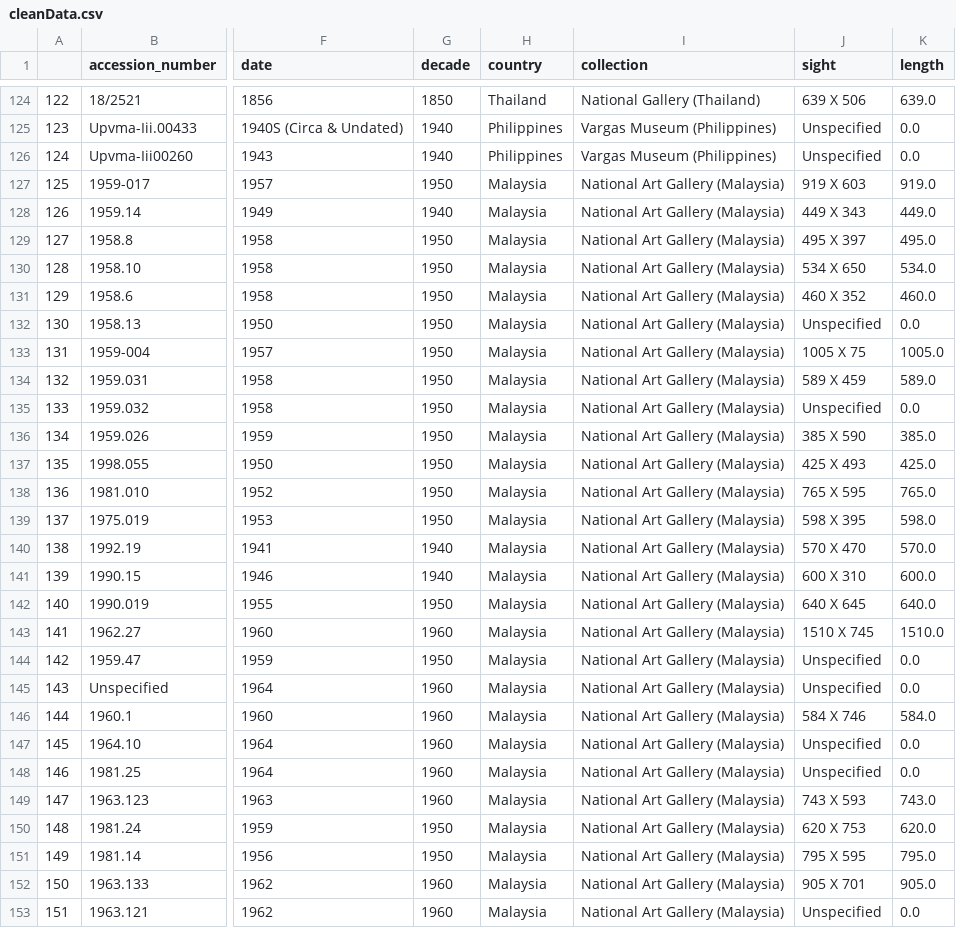
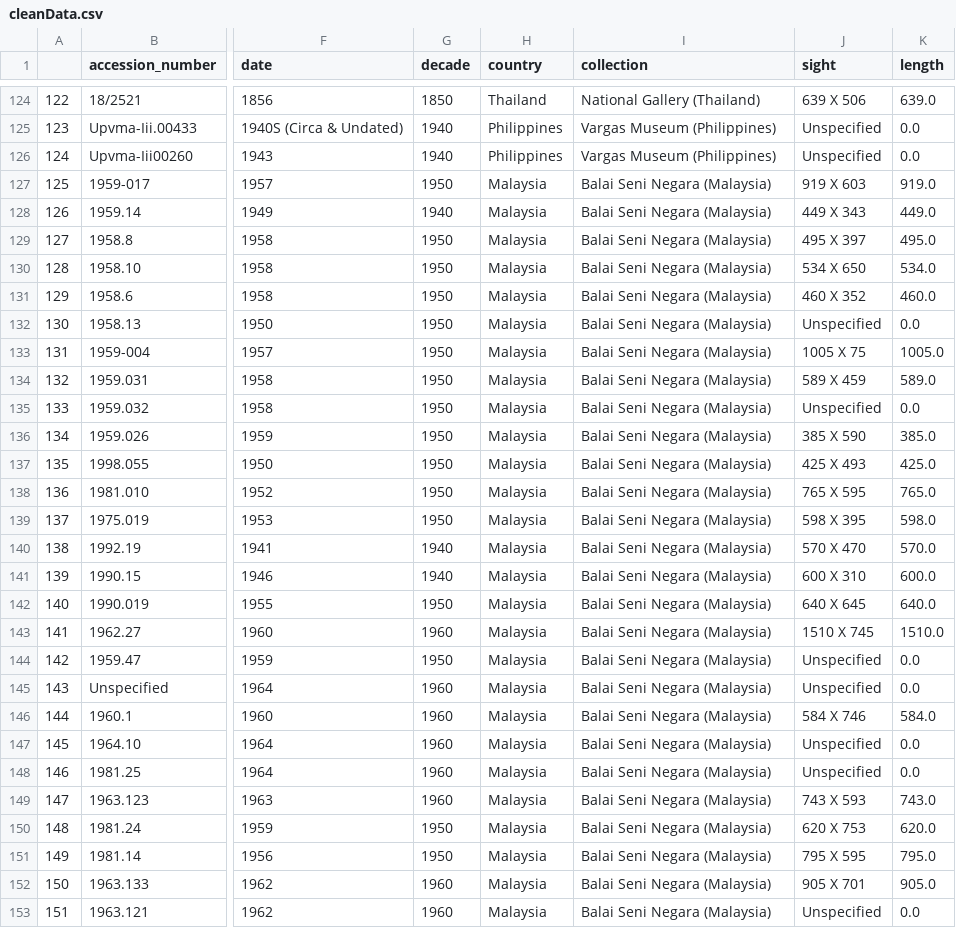
Before and after one commit to DS-Project-Group-7/Data-Science-Project, a CSV file: data/cleanData.csv, drawn as a sheet; only a part is shown, gaps mark what is left out; the diff covers the shown part only; the diff names each change by its address in the sheet, - before the commit and + after, or states it on an @@ line.

Commit message:
Update of the Malaysian collection name

```diff
--- a/data/cleanData.csv
+++ b/data/cleanData.csv
-I127:I153 (collection): National Art Gallery (Malaysia)
+I127:I153 (collection): Balai Seni Negara (Malaysia)
```
Also changed, not shown: 26 edited cells elsewhere in this file, 1 other file.
